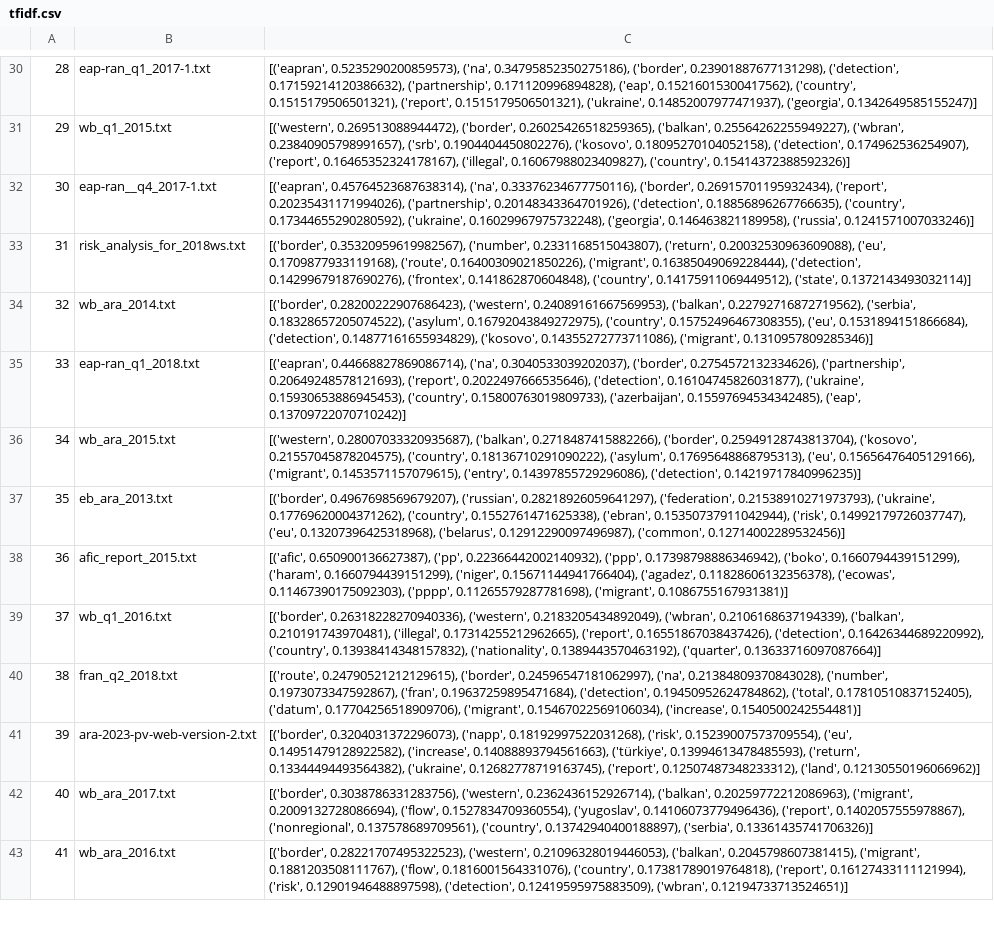
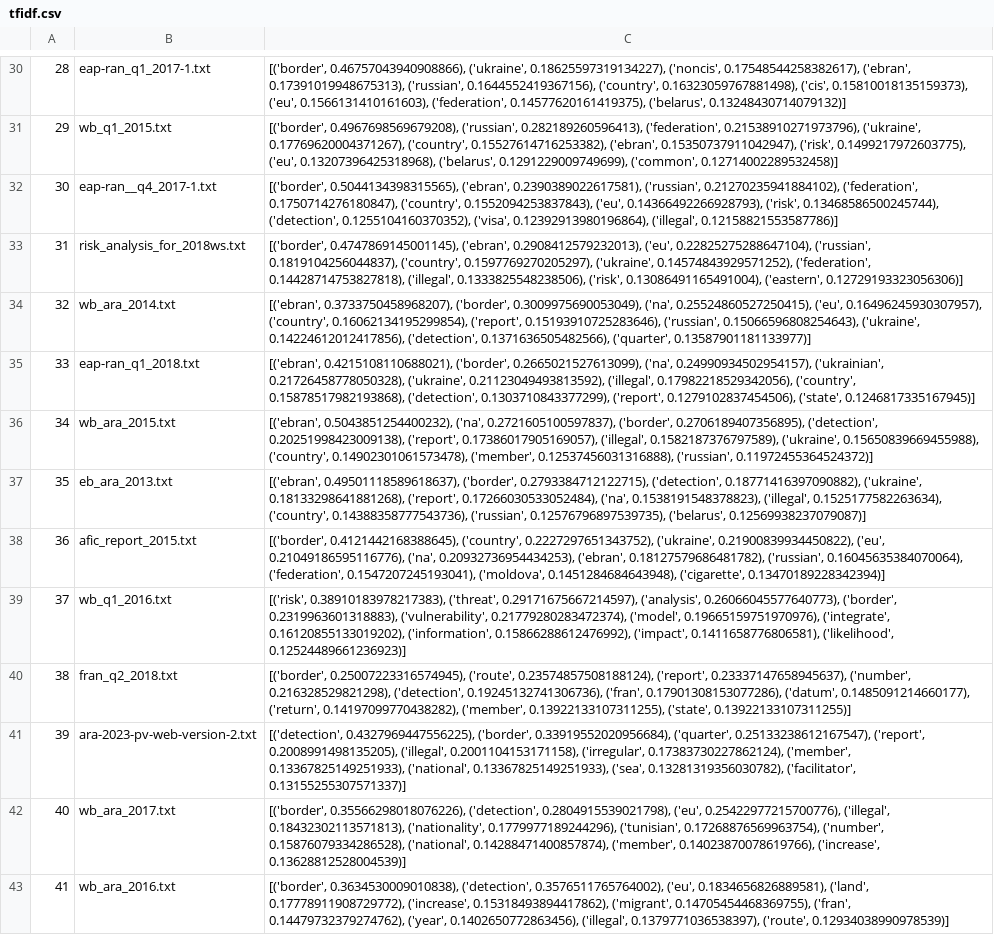
Before and after one commit to krugeremily/frontex_analysis, a CSV file: results/tfidf.csv, drawn as a sheet; only a part is shown, gaps mark what is left out; the diff covers the shown part only; the diff names each change by its address in the sheet, - before the commit and + after, or states it on an @@ line.

```diff
--- a/results/tfidf.csv
+++ b/results/tfidf.csv
-C30: [('eapran', 0.5235290200859573), ('na', 0.34795852350275186), ('border', 0.23901887677131298), ('detection', 0.17159214120386632), ('partnership', 0.171120996894828), ('eap', 0.15216015300417562), ('country', 0.1515179506501321), ('report', 0.1515179506501321), ('ukraine', 0.14852007977471937), ('georgia', 0.1342649585155247)]
+C30: [('border', 0.46757043940908866), ('ukraine', 0.18625597319134227), ('noncis', 0.17548544258382617), ('ebran', 0.17391019948675313), ('russian', 0.1644552419367156), ('country', 0.16323059767881498), ('cis', 0.15810018135159373), ('eu', 0.1566131410161603), ('federation', 0.14577620161419375), ('belarus', 0.13248430714079132)]
-C31: [('western', 0.269513088944472), ('border', 0.26025426518259365), ('balkan', 0.25564262255949227), ('wbran', 0.23840905798991657), ('srb', 0.1904404450802276), ('kosovo', 0.18095270104052158), ('detection', 0.174962536254907), ('report', 0.16465352324178167), ('illegal', 0.16067988023409827), ('country', 0.15414372388592326)]
+C31: [('border', 0.4967698569679208), ('russian', 0.282189260596413), ('federation', 0.21538910271973796), ('ukraine', 0.17769620004371267), ('country', 0.15527614716253382), ('ebran', 0.15350737911042947), ('risk', 0.1499217972603775), ('eu', 0.13207396425318968), ('belarus', 0.1291229009749699), ('common', 0.12714002289532458)]
-C32: [('eapran', 0.45764523687638314), ('na', 0.33376234677750116), ('border', 0.26915701195932434), ('report', 0.20235431171994026), ('partnership', 0.20148343364701926), ('detection', 0.18856896267766635), ('country', 0.17344655290280592), ('ukraine', 0.16029967975732248), ('georgia', 0.146463821189958), ('russia', 0.1241571007033246)]
+C32: [('border', 0.5044134398315565), ('ebran', 0.2390389022617581), ('russian', 0.21270235941884102), ('federation', 0.1750714276180847), ('country', 0.1552094253837843), ('eu', 0.14366492266928793), ('risk', 0.13468586500245744), ('detection', 0.1255104160370352), ('visa', 0.12392913980196864), ('illegal', 0.12158821553587786)]
-C33: [('border', 0.35320959619982567), ('number', 0.2331168515043807), ('return', 0.20032530963609088), ('eu', 0.1709877933119168), ('route', 0.16400309021850226), ('migrant', 0.16385049069228444), ('detection', 0.14299679187690276), ('frontex', 0.141862870604848), ('country', 0.14175911069449512), ('state', 0.1372143493032114)]
+C33: [('border', 0.4747869145001145), ('ebran', 0.2908412579232013), ('eu', 0.22825275288647104), ('russian', 0.1819104256044837), ('country', 0.1597769270205297), ('ukraine', 0.14574843929571252), ('federation', 0.14428714753827818), ('illegal', 0.1333825548238506), ('risk', 0.13086491165491004), ('eastern', 0.12729193323056306)]
-C34: [('border', 0.28200222907686423), ('western', 0.24089161667569953), ('balkan', 0.22792716872719562), ('serbia', 0.18328657205074522), ('asylum', 0.16792043849272975), ('country', 0.15752496467308355), ('eu', 0.1531894151866684), ('detection', 0.14877161655934829), ('kosovo', 0.14355272773711086), ('migrant', 0.1310957809285346)]
+C34: [('ebran', 0.3733750458968207), ('border', 0.3009975690053049), ('na', 0.25524860527250415), ('eu', 0.16496245930307957), ('country', 0.16062134195299854), ('report', 0.15193910725283646), ('russian', 0.15066596808254643), ('ukraine', 0.14224612012417856), ('detection', 0.1371636505482566), ('quarter', 0.13587901181133977)]
-C35: [('eapran', 0.44668827869086714), ('na', 0.3040533039202037), ('border', 0.2754572132334626), ('partnership', 0.20649248578121693), ('report', 0.2022497666535646), ('detection', 0.16104745826031877), ('ukraine', 0.15930653886945453), ('country', 0.15800763019809733), ('azerbaijan', 0.15597694534342485), ('eap', 0.13709722070710242)]
+C35: [('ebran', 0.4215108110688021), ('border', 0.2665021527613099), ('na', 0.24990934502954157), ('ukrainian', 0.21726458778050328), ('ukraine', 0.21123049493813592), ('illegal', 0.17982218529342056), ('country', 0.15878517982193868), ('detection', 0.1303710843377299), ('report', 0.1279102837454506), ('state', 0.1246817335167945)]
-C36: [('western', 0.28007033320935687), ('balkan', 0.2718487415882266), ('border', 0.25949128743813704), ('kosovo', 0.21557045878204575), ('country', 0.18136710291090222), ('asylum', 0.17695648868795313), ('eu', 0.15656476405129166), ('migrant', 0.1453571157079615), ('entry', 0.14397855729296086), ('detection', 0.14219717840996235)]
+C36: [('ebran', 0.5043851254400232), ('na', 0.2721605100597837), ('border', 0.2706189407356895), ('detection', 0.20251998423009138), ('report', 0.17386017905169057), ('illegal', 0.1582187376797589), ('ukraine', 0.15650839669455988), ('country', 0.14902301061573478), ('member', 0.12537456031316888), ('russian', 0.11972455364524372)]
-C37: [('border', 0.4967698569679207), ('russian', 0.28218926059641297), ('federation', 0.21538910271973793), ('ukraine', 0.17769620004371262), ('country', 0.1552761471625338), ('ebran', 0.15350737911042944), ('risk', 0.14992179726037747), ('eu', 0.13207396425318968), ('belarus', 0.12912290097496987), ('common', 0.12714002289532456)]
+C37: [('ebran', 0.49501118589618637), ('border', 0.2793384712122715), ('detection', 0.18771416397090882), ('ukraine', 0.18133298641881268), ('report', 0.17266030533052484), ('na', 0.1538191548378823), ('illegal', 0.1525177582263634), ('country', 0.14388358777543736), ('russian', 0.12576796897539735), ('belarus', 0.12569938237079087)]
-C38: [('afic', 0.650900136627387), ('pp', 0.22366442002140932), ('ppp', 0.17398798886346942), ('boko', 0.1660794439151299), ('haram', 0.1660794439151299), ('niger', 0.15671144941766404), ('agadez', 0.11828606132356378), ('ecowas', 0.11467390175092303), ('pppp', 0.11265579287781698), ('migrant', 0.1086755167931381)]
+C38: [('border', 0.4121442168388645), ('country', 0.2227297651343752), ('ukraine', 0.21900839934450822), ('eu', 0.21049186595116776), ('na', 0.20932736954434253), ('ebran', 0.18127579686481782), ('russian', 0.16045635384070064), ('federation', 0.1547207245193041), ('moldova', 0.1451284684643948), ('cigarette', 0.13470189228342394)]
-C39: [('border', 0.26318228270940336), ('western', 0.2183205434892049), ('wbran', 0.2106168637194339), ('balkan', 0.210191743970481), ('illegal', 0.17314255212962665), ('report', 0.16551867038437426), ('detection', 0.16426344689220992), ('country', 0.13938414348157832), ('nationality', 0.1389443570463192), ('quarter', 0.13633716097087664)]
+C39: [('risk', 0.38910183978217383), ('threat', 0.29171675667214597), ('analysis', 0.26066045577640773), ('border', 0.2319963601318883), ('vulnerability', 0.21779280283472374), ('model', 0.19665159751970976), ('integrate', 0.16120855133019202), ('information', 0.15866288612476992), ('impact', 0.1411658776806581), ('likelihood', 0.12524489661236923)]
-C40: [('route', 0.24790521212129615), ('border', 0.24596547181062997), ('na', 0.21384809370843028), ('number', 0.1973073347592867), ('fran', 0.19637259895471684), ('detection', 0.19450952624784862), ('total', 0.17810510837152405), ('datum', 0.17704256518909706), ('migrant', 0.15467022569106034), ('increase', 0.1540500242554481)]
+C40: [('border', 0.25007223316574945), ('route', 0.23574857508188124), ('report', 0.23337147658945637), ('number', 0.216328529821298), ('detection', 0.19245132741306736), ('fran', 0.17901308153077286), ('datum', 0.1485091214660177), ('return', 0.14197099770438282), ('member', 0.13922133107311255), ('state', 0.13922133107311255)]
-C41: [('border', 0.3204031372296073), ('napp', 0.18192997522031268), ('risk', 0.15239007573709554), ('eu', 0.14951479128922582), ('increase', 0.14088893794561663), ('türkiye', 0.13994613478485593), ('return', 0.13344494493564382), ('ukraine', 0.12682778719163745), ('report', 0.12507487348233312), ('land', 0.12130550196066962)]
+C41: [('detection', 0.4327969447556225), ('border', 0.33919552020956684), ('quarter', 0.25133238612167547), ('report', 0.2008991498135205), ('illegal', 0.2001104153171158), ('irregular', 0.17383730227862124), ('member', 0.13367825149251933), ('national', 0.13367825149251933), ('sea', 0.13281319356030782), ('facilitator', 0.13155255307571337)]
-C42: [('border', 0.3038786331283756), ('western', 0.2362436152926714), ('balkan', 0.20259772212086963), ('migrant', 0.2009132728086694), ('flow', 0.1527834709360554), ('yugoslav', 0.14106073779496436), ('report', 0.1402057555978867), ('nonregional', 0.137578689709561), ('country', 0.13742940400188897), ('serbia', 0.13361435741706326)]
+C42: [('border', 0.35566298018076226), ('detection', 0.2804915539021798), ('eu', 0.25422977215700776), ('illegal', 0.18432302113571813), ('nationality', 0.1779977189244296), ('tunisian', 0.17268876569963754), ('number', 0.15876079334286528), ('national', 0.14288471400857874), ('member', 0.14023870078619766), ('increase', 0.13628812528004539)]
-C43: [('border', 0.28221707495322523), ('western', 0.21096328019446053), ('balkan', 0.2045798607381415), ('migrant', 0.1881203508111767), ('flow', 0.1816001564331076), ('country', 0.17381789019764818), ('report', 0.16127433111121994), ('risk', 0.12901946488897598), ('detection', 0.12419595975883509), ('wbran', 0.12194733713524651)]
+C43: [('border', 0.3634530009010838), ('detection', 0.3576511765764002), ('eu', 0.1834656826889581), ('land', 0.17778911908729772), ('increase', 0.15318493894417862), ('migrant', 0.14705454468369755), ('fran', 0.14479732379274762), ('year', 0.1402650772863456), ('illegal', 0.1379771036538397), ('route', 0.12934038990978539)]
```
Also changed, not shown: 90 edited cells elsewhere in this file, results/tfidf_annual.csv, results/tfidf_enriched.csv, 1 other file.
